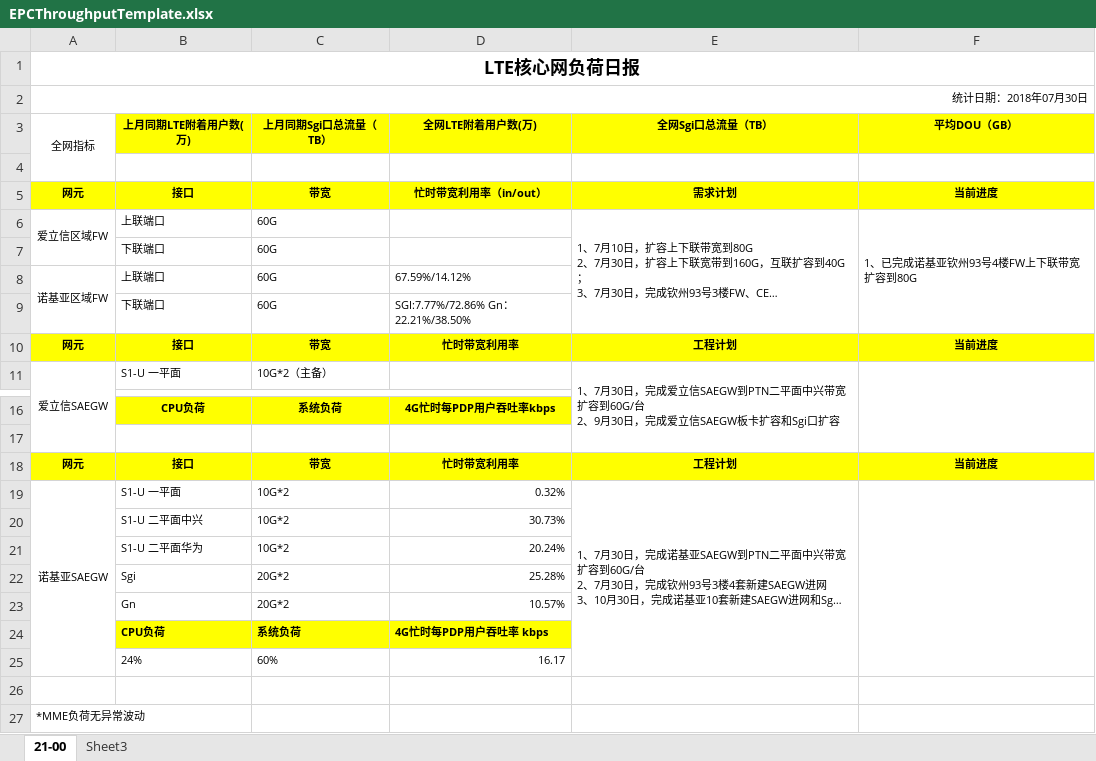
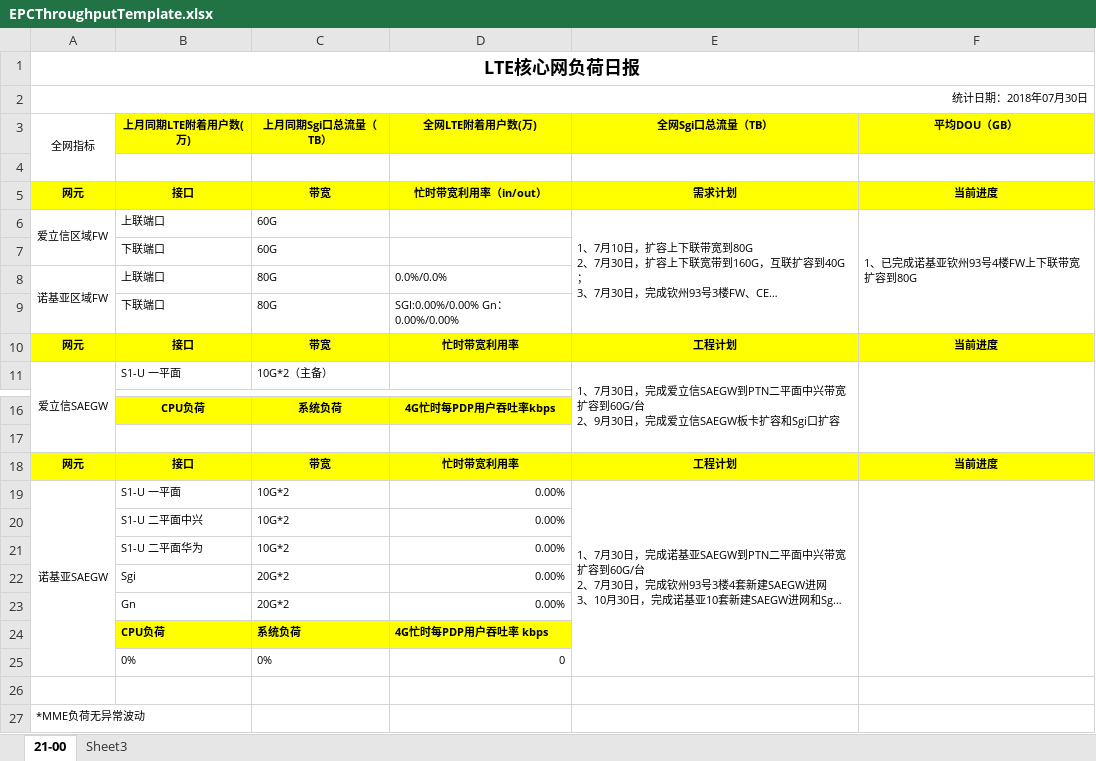
Before and after one commit to huykai/shmcc_website_nodejs, an Excel workbook: scripts/EPCThroughputTemplate.xlsx, sheet 21-00, drawn as a sheet; only a part is shown, gaps mark what is left out; long unchanged cells end in …; values as stored, in another font and other column widths than the file's, no borders; removed rows and columns are numbered as before the commit, all else as after; the diff names each change by its address in the sheet, - before the commit and + after, or states it on an @@ line.

Commit message:
20181001

```diff
--- a/scripts/EPCThroughputTemplate.xlsx (sheet 21-00)
+++ b/scripts/EPCThroughputTemplate.xlsx (sheet 21-00)
-C8:C9 (上月同期Sgi口总流量（TB）): 60G
+C8:C9 (上月同期Sgi口总流量（TB）): 80G
-D8 (全网LTE附着用户数(万)): 67.59%/14.12%
+D8 (全网LTE附着用户数(万)): 0.0%/0.0%
-D9 (全网LTE附着用户数(万)): SGI:7.77%/72.86% Gn：22.21%/38.50%
+D9 (全网LTE附着用户数(万)): SGI:0.00%/0.00% Gn：0.00%/0.00%
-D19 (全网LTE附着用户数(万)): 0.32%
+D19 (全网LTE附着用户数(万)): 0.00%
-D20 (全网LTE附着用户数(万)): 30.73%
+D20 (全网LTE附着用户数(万)): 0.00%
-D21 (全网LTE附着用户数(万)): 20.24%
+D21 (全网LTE附着用户数(万)): 0.00%
-D22 (全网LTE附着用户数(万)): 25.28%
+D22 (全网LTE附着用户数(万)): 0.00%
-D23 (全网LTE附着用户数(万)): 10.57%
+D23 (全网LTE附着用户数(万)): 0.00%
-row 25:  | 24% | 60% | 16.17
+row 25:  | 0% | 0% | 0
```
